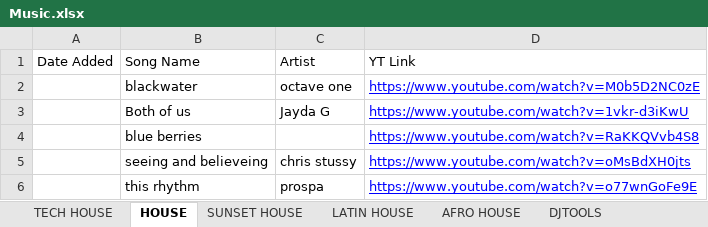
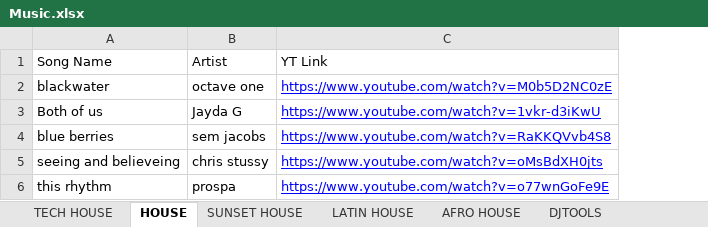
Before and after one commit to 1uk4/YT-MP4, an Excel workbook: src/Music.xlsx, sheet HOUSE, drawn as a sheet; values as stored, in another font and other column widths than the file's, no borders; charts and pictures not drawn; removed rows and columns are numbered as before the commit, all else as after; the diff names each change by its address in the sheet, - before the commit and + after, or states it on an @@ line.

```diff
--- a/src/Music.xlsx (sheet HOUSE)
+++ b/src/Music.xlsx (sheet HOUSE)
-column A, row 1: Date Added
-B4: (empty)
+B4: sem jacobs
```
Also changed, not shown: sheet TECH HOUSE, sheet DJTOOLS, sheet LATIN HOUSE, sheet AFRO HOUSE, sheet SUNSET HOUSE, charts or pictures.
